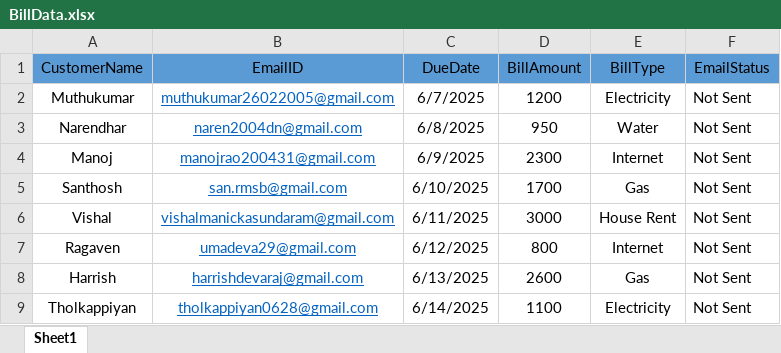
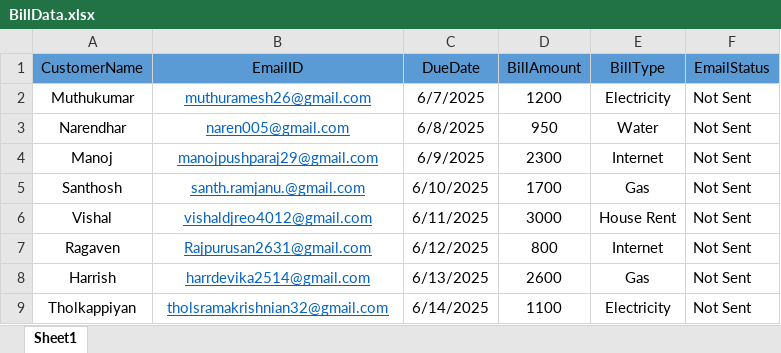
Before and after one commit to Mathangowri25/Bill-Payment-Reminder-Bot-in-RPA_Using-Uipath, an Excel workbook: BillData.xlsx, sheet Sheet1, drawn as a sheet; values as stored, in another font and other column widths than the file's, no borders; the diff names each change by its address in the sheet, - before the commit and + after, or states it on an @@ line.

Commit message:
Bill Reminder Bot

```diff
--- a/BillData.xlsx (sheet Sheet1)
+++ b/BillData.xlsx (sheet Sheet1)
-B2 (EmailID): muthukumar26022005@gmail.com
+B2 (EmailID): muthuramesh26@gmail.com
-B3 (EmailID): naren2004dn@gmail.com
+B3 (EmailID): naren005@gmail.com
-B4 (EmailID): manojrao200431@gmail.com
+B4 (EmailID): manojpushparaj29@gmail.com
-B5 (EmailID): san.rmsb@gmail.com
+B5 (EmailID): santh.ramjanu.@gmail.com
-B6 (EmailID): vishalmanickasundaram@gmail.com
+B6 (EmailID): vishaldjreo4012@gmail.com
-B7 (EmailID): umadeva29@gmail.com
+B7 (EmailID): Rajpurusan2631@gmail.com
-B8 (EmailID): harrishdevaraj@gmail.com
+B8 (EmailID): harrdevika2514@gmail.com
-B9 (EmailID): tholkappiyan0628@gmail.com
+B9 (EmailID): tholsramakrishnian32@gmail.com
```
Also changed, not shown: Reminder.xlsx, 3 other files.
